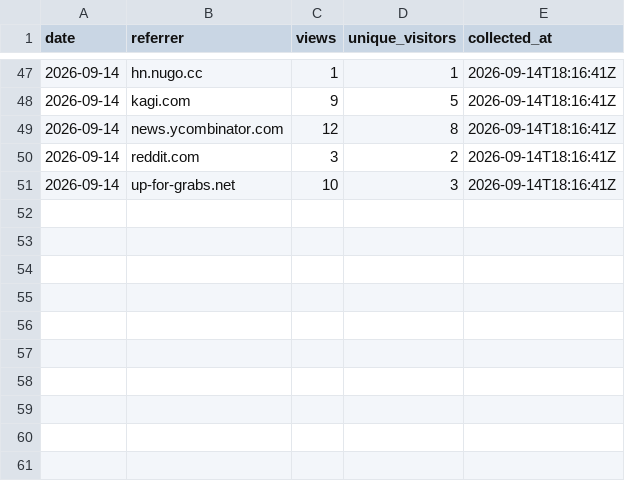
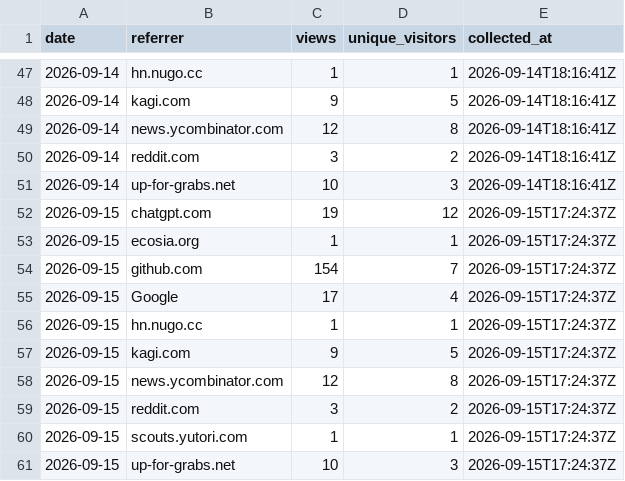
Before and after one commit to protocorn/clippy-vision, a CSV file: stats/github-traffic/referrers.csv, drawn as a sheet; only a part is shown, gaps mark what is left out; the diff names each change by its address in the sheet, - before the commit and + after, or states it on an @@ line.

```diff
--- a/stats/github-traffic/referrers.csv
+++ b/stats/github-traffic/referrers.csv
+row 52: 2026-09-15 | chatgpt.com | 19 | 12 | 2026-09-15T17:24:37Z
+row 53: 2026-09-15 | ecosia.org | 1 | 1 | 2026-09-15T17:24:37Z
+row 54: 2026-09-15 | github.com | 154 | 7 | 2026-09-15T17:24:37Z
+row 55: 2026-09-15 | Google | 17 | 4 | 2026-09-15T17:24:37Z
+row 56: 2026-09-15 | hn.nugo.cc | 1 | 1 | 2026-09-15T17:24:37Z
+row 57: 2026-09-15 | kagi.com | 9 | 5 | 2026-09-15T17:24:37Z
+row 58: 2026-09-15 | news.ycombinator.com | 12 | 8 | 2026-09-15T17:24:37Z
+row 59: 2026-09-15 | reddit.com | 3 | 2 | 2026-09-15T17:24:37Z
+row 60: 2026-09-15 | scouts.yutori.com | 1 | 1 | 2026-09-15T17:24:37Z
+row 61: 2026-09-15 | up-for-grabs.net | 10 | 3 | 2026-09-15T17:24:37Z
```
Also changed, not shown: stats/github-traffic/clones_daily.csv, stats/github-traffic/popular_paths.csv, 3 other files.
